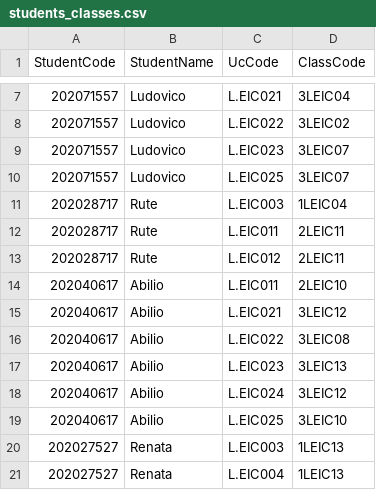
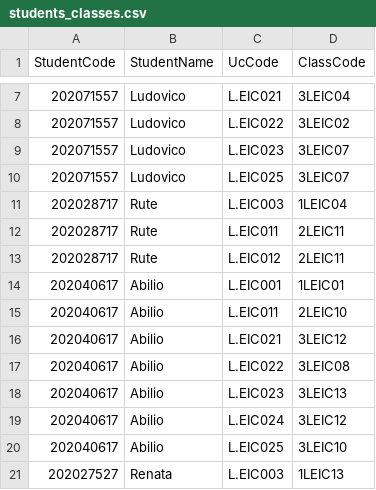
Before and after one commit to LTheGreatest/AED_Project, a CSV file: Data_files/students_classes.csv, drawn as a sheet; only a part is shown, gaps mark what is left out; the shorter side is filled out with more unchanged rows.

```diff
--- a/Data_files/students_classes.csv
+++ b/Data_files/students_classes.csv
@@ -13,2 +13,3 @@ StudentCode,StudentName,UcCode,ClassCode
 202028717,Rute,L.EIC012,2LEIC11
+202040617,Abilio,L.EIC001,1LEIC01
 202040617,Abilio,L.EIC011,2LEIC10
```
Also changed, not shown: 27 other files.
